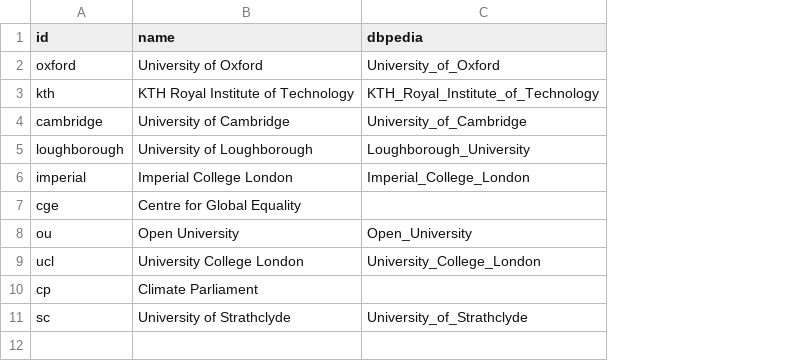
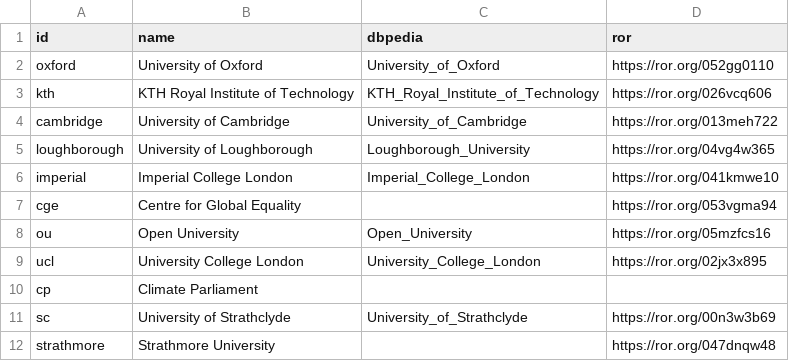
Before and after one commit to ClimateCompatibleGrowth/research_index_backend, a CSV file: data/init/project_partners.csv, drawn as a sheet; the diff names each change by its address in the sheet, - before the commit and + after, or states it on an @@ line.

Commit message:
Updated initalisation data

```diff
--- a/data/init/project_partners.csv
+++ b/data/init/project_partners.csv
+column D (ror), rows 2-11: https://ror.org/052gg0110 | https://ror.org/026vcq606 | https://ror.org/013meh722 | https://ror.org/04vg4w365 | https://ror.org/041kmwe10 | https://ror.org/053vgma94 | https://ror.org/05mzfcs16 | https://ror.org/02jx3x895 |  | https://ror.org/00n3w3b69
+row 12: strathmore | Strathmore University |  | https://ror.org/047dnqw48
```
Also changed, not shown: data/init/authors.csv, 1 other file.
